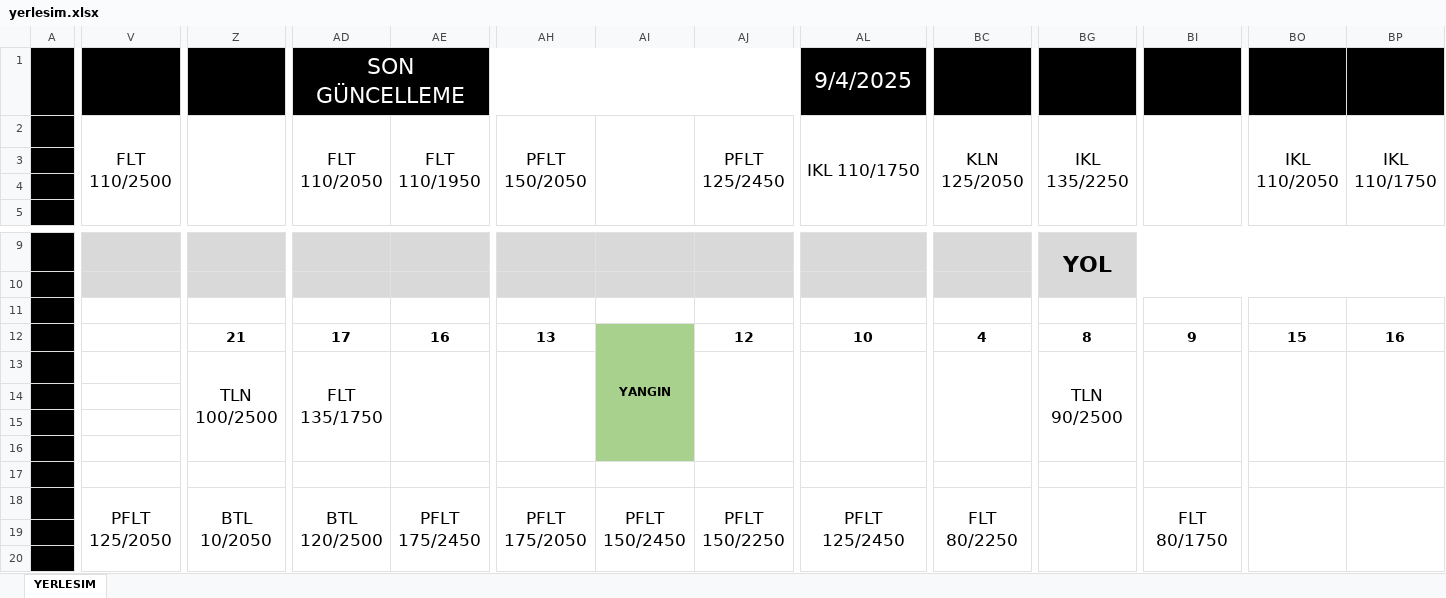
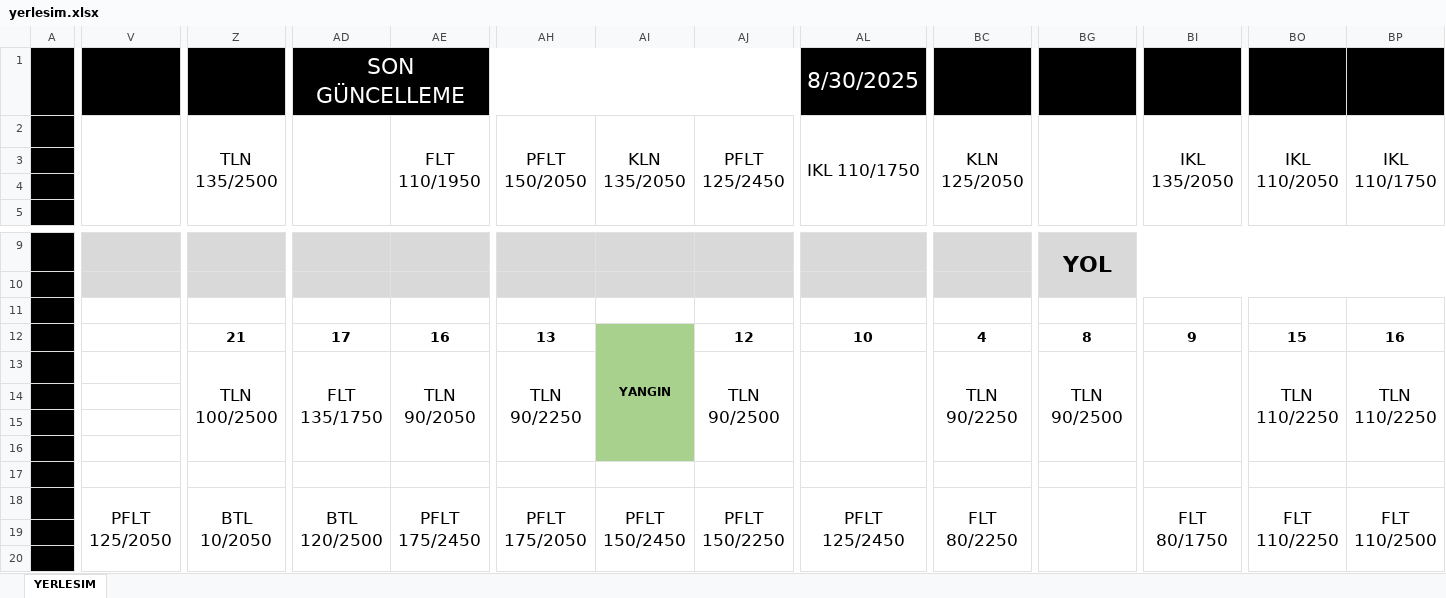
Before and after one commit to srdru/srdru.github.io, an Excel workbook: depo/yerlesim.xlsx, sheet YERLESIM, drawn as a sheet; only a part is shown, gaps mark what is left out; values as stored, in another font and other column widths than the file's, no borders; the diff covers the shown part only; the diff names each change by its address in the sheet, - before the commit and + after, or states it on an @@ line.

```diff
--- a/depo/yerlesim.xlsx (sheet YERLESIM)
+++ b/depo/yerlesim.xlsx (sheet YERLESIM)
-AL1: 9/4/2025
+AL1: 8/30/2025
-V2: FLT 110/2500
+V2: (empty)
-Z2: (empty)
+Z2: TLN 135/2500
-AD2 (SON GÜNCELLEME): FLT 110/2050
+AD2 (SON GÜNCELLEME): (empty)
-AI2: (empty)
+AI2: KLN 135/2050
-BG2: IKL 135/2250
+BG2: (empty)
-BI2: (empty)
+BI2: IKL 135/2050
-AE13: (empty)
+AE13: TLN 90/2050
-AH13: (empty)
+AH13: TLN 90/2250
-AJ13: (empty)
+AJ13: TLN 90/2500
-BC13: (empty)
+BC13: TLN 90/2250
-BO13: (empty)
+BO13: TLN 110/2250
-BP13: (empty)
+BP13: TLN 110/2250
-BO18: (empty)
+BO18: FLT 110/2250
-BP18: (empty)
+BP18: FLT 110/2500
```
Also changed, not shown: 13 edited cells elsewhere in this sheet, 1 other file.
